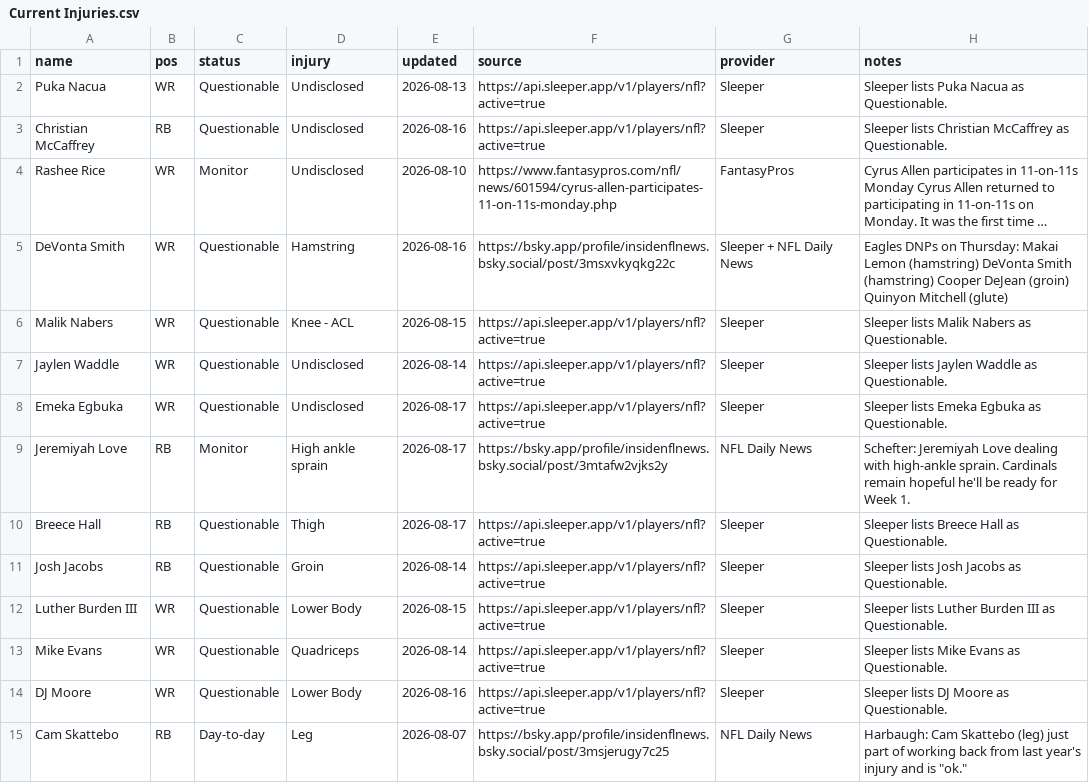
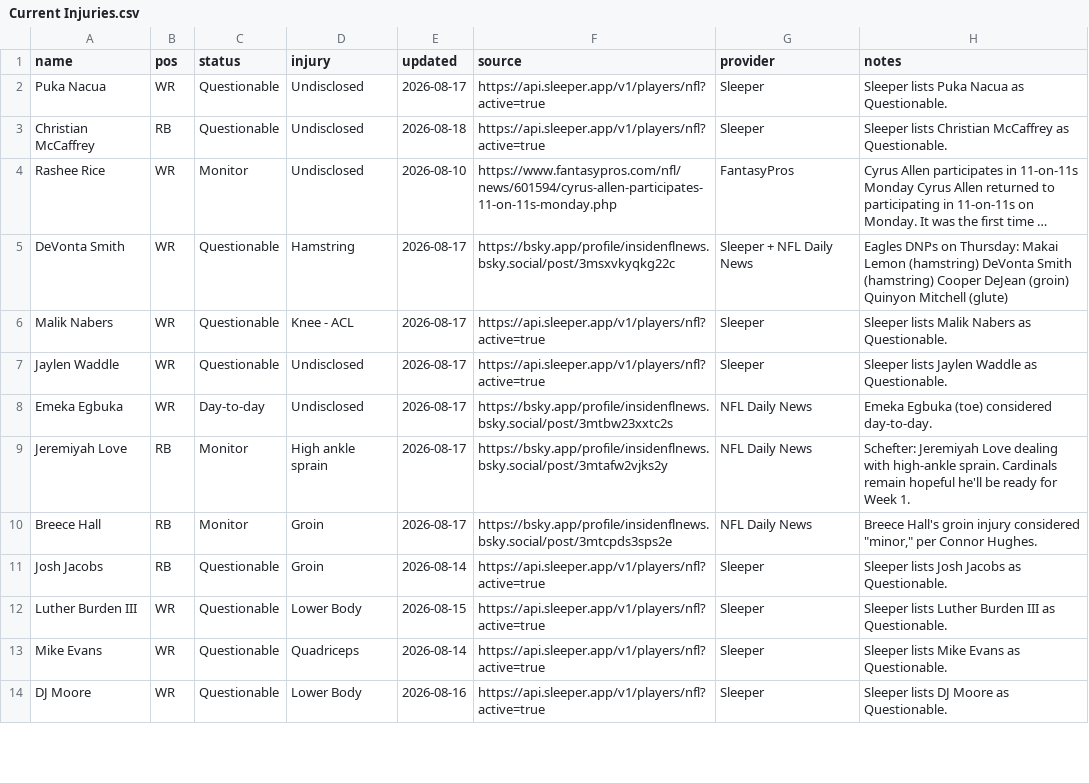
Before and after one commit to fowlergmu/private-draft-tools-x7k2, a CSV file: Data/Current Injuries.csv, drawn as a sheet; only a part is shown; long unchanged cells end in …; removed rows and columns are numbered as before the commit, all else as after; the diff covers the shown part only; the diff names each change by its address in the sheet, - before the commit and + after, or states it on an @@ line.

```diff
--- a/Data/Current Injuries.csv
+++ b/Data/Current Injuries.csv
-E2 (updated): 2026-08-13
+E2 (updated): 2026-08-17
-E3 (updated): 2026-08-16
+E3 (updated): 2026-08-18
-E5 (updated): 2026-08-16
+E5 (updated): 2026-08-17
-E6 (updated): 2026-08-15
+E6 (updated): 2026-08-17
-E7 (updated): 2026-08-14
+E7 (updated): 2026-08-17
-C8 (status): Questionable
+C8 (status): Day-to-day
-F8 (source): https://api.sleeper.app/v1/players/nfl?active=true
+F8 (source): https://bsky.app/profile/insidenflnews.bsky.social/post/3mtbw23xxtc2s
-G8 (provider): Sleeper
+G8 (provider): NFL Daily News
-H8 (notes): Sleeper lists Emeka Egbuka as Questionable.
+H8 (notes): Emeka Egbuka (toe) considered day-to-day.
-C10 (status): Questionable
+C10 (status): Monitor
-D10 (injury): Thigh
+D10 (injury): Groin
-F10 (source): https://api.sleeper.app/v1/players/nfl?active=true
+F10 (source): https://bsky.app/profile/insidenflnews.bsky.social/post/3mtcpds3sps2e
-G10 (provider): Sleeper
+G10 (provider): NFL Daily News
-H10 (notes): Sleeper lists Breece Hall as Questionable.
+H10 (notes): Breece Hall's groin injury considered "minor," per Connor Hughes.
-row 15: Cam Skattebo | RB | Day-to-day | Leg | 2026-08-07 | https://bsky.app/profile/insidenflnews.bsky.social/post/3msjerugy7c25 | NFL Daily News | Harbaugh: Cam Skattebo (leg) just part of working back from last year's injury and is "ok."
```
Also changed, not shown: 5 added rows, 4 removed rows, 40 moved rows and 18 edited cells elsewhere in this file.
